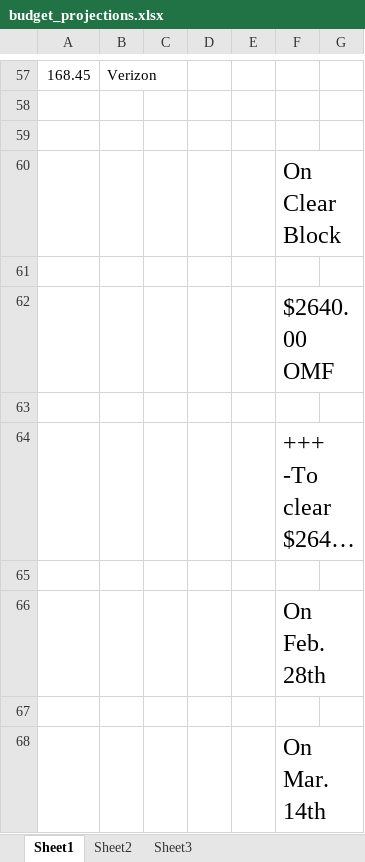
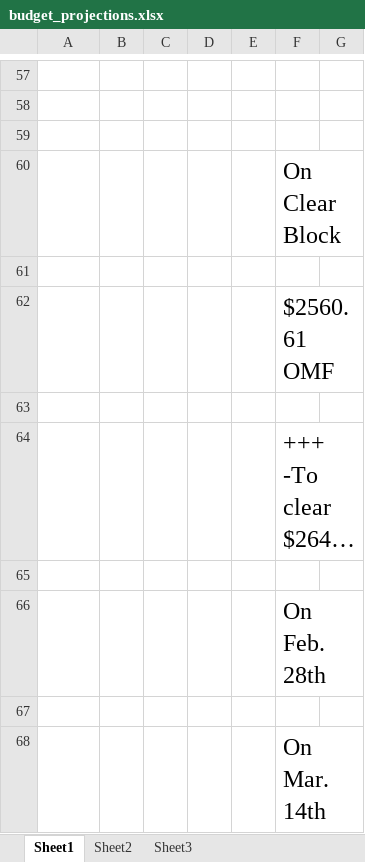
Before and after one commit to jag915qb/breakfastatnoon, an Excel workbook: budget_projections.xlsx, sheet Sheet1, drawn as a sheet; only a part is shown, gaps mark what is left out; long unchanged cells end in …; values as stored, in another font and other column widths than the file's, no borders; the diff covers the shown part only; the diff names each change by its address in the sheet, - before the commit and + after, or states it on an @@ line.

Commit message:
budget 2-24h

```diff
--- a/budget_projections.xlsx (sheet Sheet1)
+++ b/budget_projections.xlsx (sheet Sheet1)
-row 57: 168.45 | Verizon
+row 57: (empty)
-F62: $2640.00 OMF
+F62: $2560.61 OMF
```
Also changed, not shown: 15 added rows, 15 removed rows and 9 edited cells elsewhere in this sheet.
